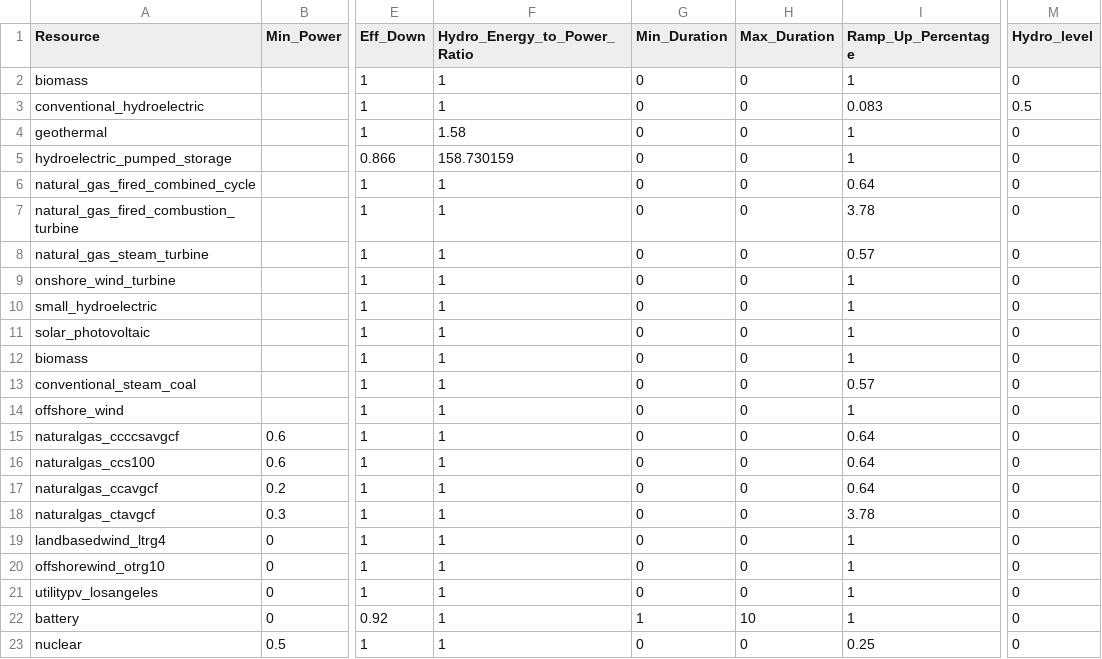
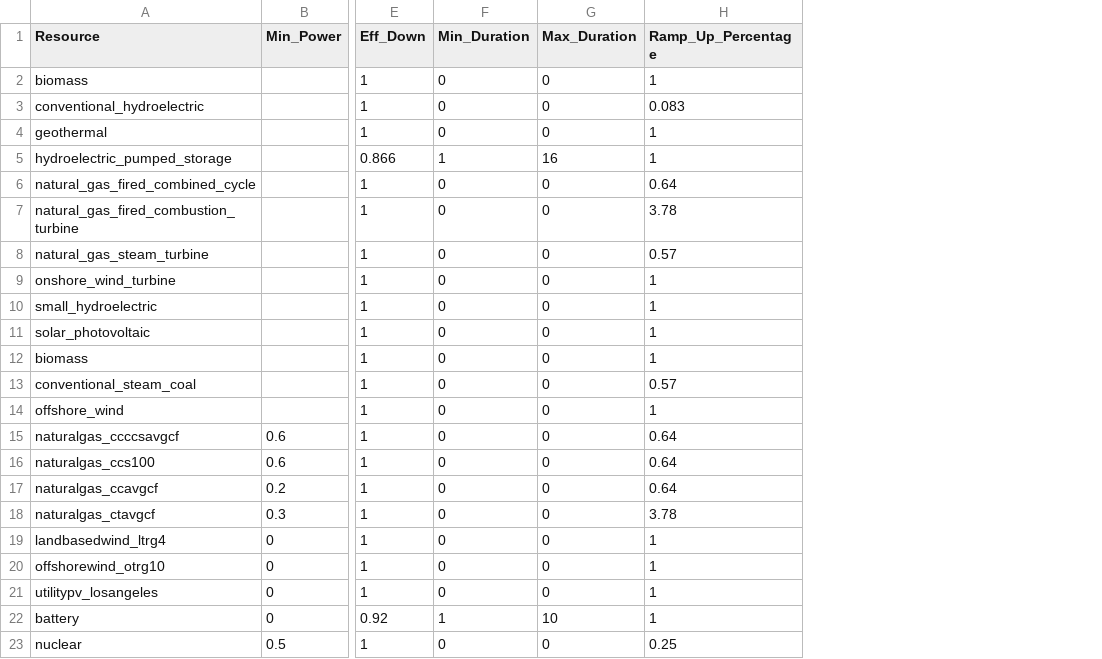
Before and after one commit to PowerGenome/PowerGenome, a CSV file: example_systems/ISONE/extra_inputs/misc_gen_inputs.csv, drawn as a sheet; only a part is shown, gaps mark what is left out; removed rows and columns are numbered as before the commit, all else as after; the diff names each change by its address in the sheet, - before the commit and + after, or states it on an @@ line.

Commit message:
Clean up example misc input files
- Set Min/Max Duration for pumped hydro
- Remove hydro level
- Remove Hydro_Energy_to_Power_Ratio

```diff
--- a/example_systems/ISONE/extra_inputs/misc_gen_inputs.csv
+++ b/example_systems/ISONE/extra_inputs/misc_gen_inputs.csv
-column F (Hydro_Energy_to_Power_Ratio), rows 2-23: 1 | 1 | 1.58 | 158.730159 | 1 | 1 | 1 | 1 | 1 | 1 | 1 | 1 | 1 | 1 | 1 | 1 | 1 | 1 | 1 | 1 | 1 | 1
-column M (Hydro_level), rows 2-23: 0 | 0.5 | 0 | 0 | 0 | 0 | 0 | 0 | 0 | 0 | 0 | 0 | 0 | 0 | 0 | 0 | 0 | 0 | 0 | 0 | 0 | 0
-F5 (Min_Duration): 0
+F5 (Min_Duration): 1
-G5 (Max_Duration): 0
+G5 (Max_Duration): 16
```
Also changed, not shown: example_systems/CA_AZ/extra_inputs/test_misc_gen_inputs.csv.
